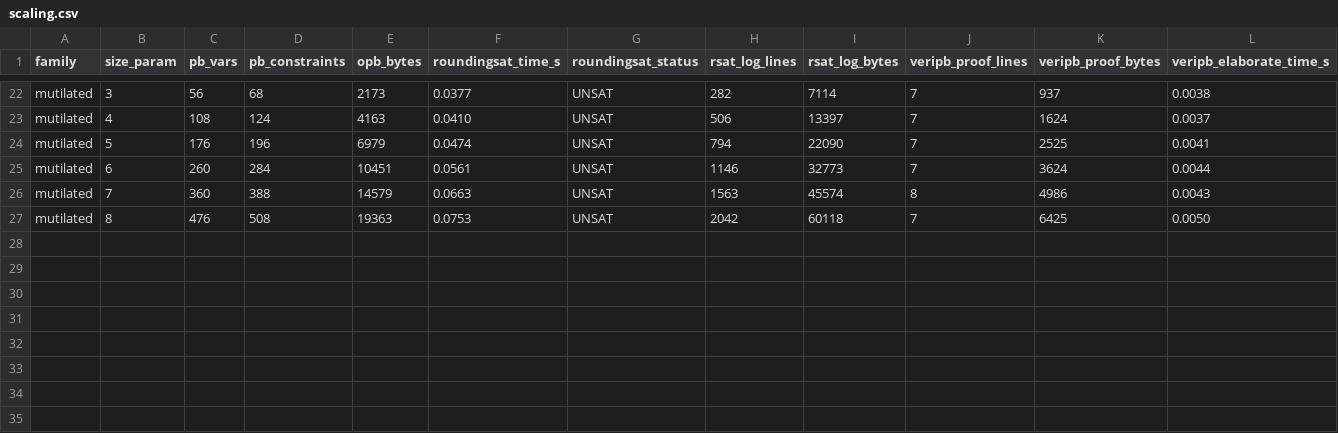
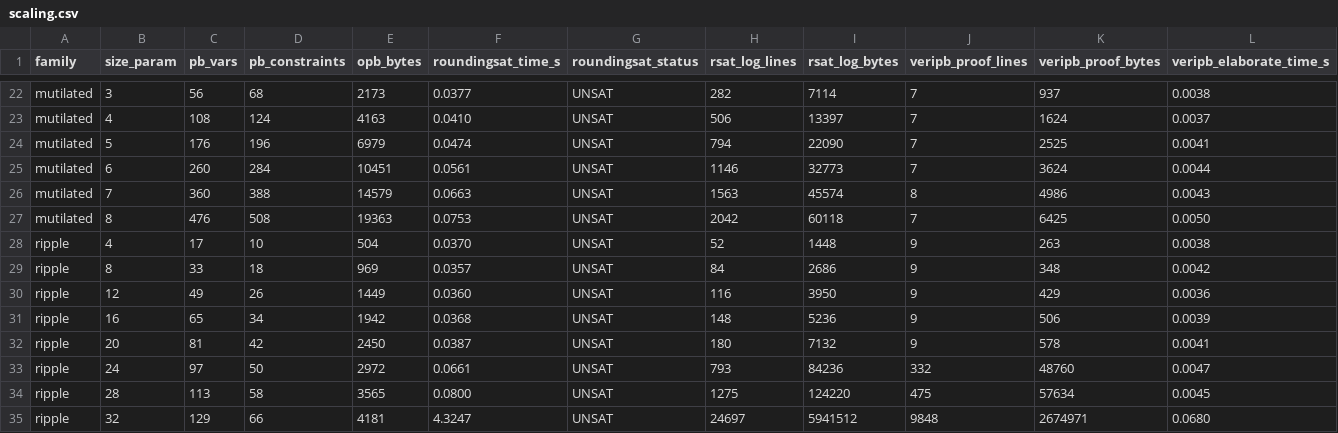
Before and after one commit to leansolving/leancsp, a CSV file: results/scaling.csv, drawn as a sheet; only a part is shown, gaps mark what is left out; rows hold the shown columns only; the diff names each change by its address in the sheet, - before the commit and + after, or states it on an @@ line.

Commit message:
scaling: ripple-carry linear baseline sweep + docs/SCALING.md writeup
Adds the ripple-carry adder external sweep (w=4..32, PB-only linear baseline) to
the harness: pbgen.ripple_linear_opb encodes the adder's per-bit full-adder
identity + a one-sided correctness miter through the same validated order-encoding
pipeline. roundingsat stays flat (~0.037s) with a linearly-growing certificate
through w=20; the 2^w output weights inflate the cutting-planes arithmetic at
w>=24 but there is never an exponential search wall. run_scaling.py gains a
large-coefficient sentinel strip (no-op for PHP/mutilated).

docs/SCALING.md: full method, environment, and results tables. Headline: on
pigeonhole (Haken) and the mutilated chessboard (Alekhnovich) the verified
cutting-planes certificate grows polynomially (and its native_decide recheck is
negligible) while the resolution DRAT proof grows exponentially and walls at a
timeout -- pigeonhole at n=13 (cadical and kissat both), mutilated DRAT at 128MB
by k=7. Ripple is the easy linear baseline that never walls.

```diff
--- a/results/scaling.csv
+++ b/results/scaling.csv
+row 28: ripple | 4 | 17 | 10 | 504 | 0.0370 | UNSAT | 52 | 1448 | 9 | 263 | 0.0038
+row 29: ripple | 8 | 33 | 18 | 969 | 0.0357 | UNSAT | 84 | 2686 | 9 | 348 | 0.0042
+row 30: ripple | 12 | 49 | 26 | 1449 | 0.0360 | UNSAT | 116 | 3950 | 9 | 429 | 0.0036
+row 31: ripple | 16 | 65 | 34 | 1942 | 0.0368 | UNSAT | 148 | 5236 | 9 | 506 | 0.0039
+row 32: ripple | 20 | 81 | 42 | 2450 | 0.0387 | UNSAT | 180 | 7132 | 9 | 578 | 0.0041
+row 33: ripple | 24 | 97 | 50 | 2972 | 0.0661 | UNSAT | 793 | 84236 | 332 | 48760 | 0.0047
+row 34: ripple | 28 | 113 | 58 | 3565 | 0.0800 | UNSAT | 1275 | 124220 | 475 | 57634 | 0.0045
+row 35: ripple | 32 | 129 | 66 | 4181 | 4.3247 | UNSAT | 24697 | 5941512 | 9848 | 2674971 | 0.0680
```
Also changed, not shown: 4 other files.
